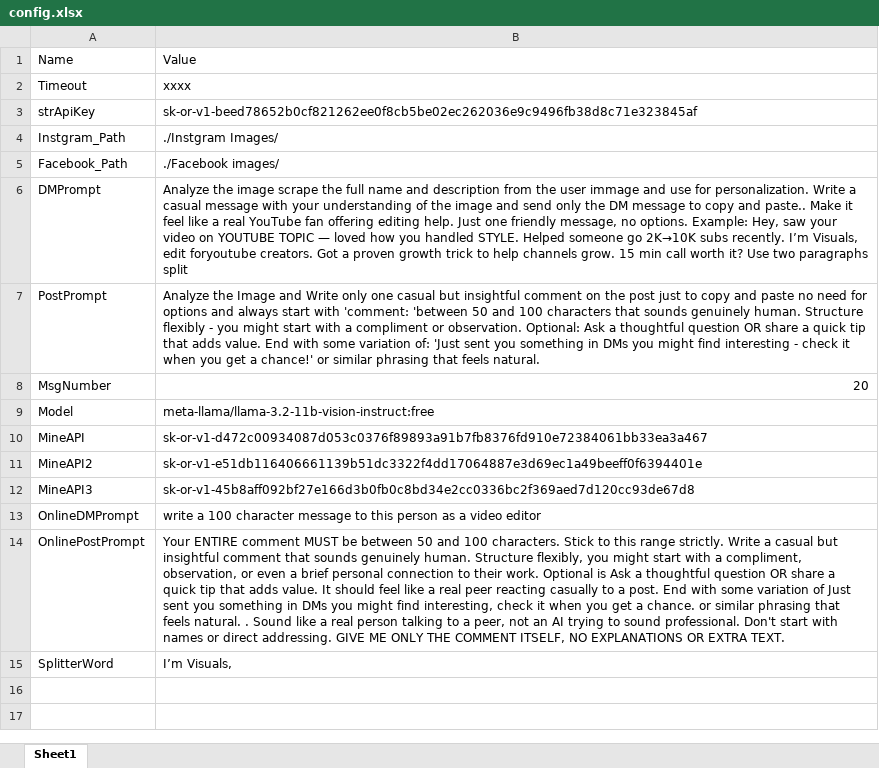
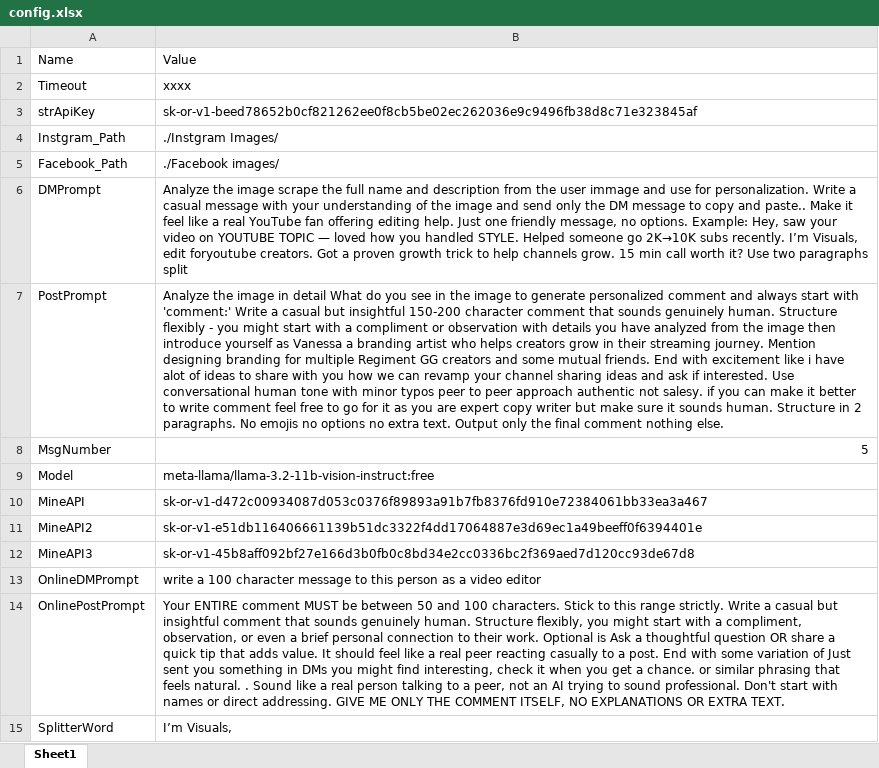
Before and after one commit to MahmoudKhaled007/Instagram-Facebook-Outreaching-Automation, an Excel workbook: config/config.xlsx, sheet Sheet1, drawn as a sheet; values as stored, in another font and other column widths than the file's, no borders; the diff names each change by its address in the sheet, - before the commit and + after, or states it on an @@ line.

```diff
--- a/config/config.xlsx (sheet Sheet1)
+++ b/config/config.xlsx (sheet Sheet1)
-B7: Analyze the Image and Write only one casual but insightful comment on the post just to copy and paste no need for options and always start with 'comment: 'between 50 and 100 characters that sounds genuinely human. Structure flexibly - you might start with a compliment or observation. Optional: Ask a thoughtful question OR share a quick tip that adds value. End with some variation of: 'Just sent you something in DMs you might find interesting - check it when you get a chance!' or similar phrasing that feels natural.
+B7: Analyze the image in detail What do you see in the image to generate personalized comment and always start with 'comment:' Write a casual but insightful 150-200 character comment that sounds genuinely human. Structure flexibly - you might start with a compliment or observation with details you have analyzed from the image then introduce yourself as Vanessa a branding artist who helps creators grow in their streaming journey. Mention designing branding for multiple Regiment GG creators and some mutual friends. End with excitement like i have alot of ideas to share with you how we can revamp your channel sharing ideas and ask if interested. Use conversational human tone with minor typos peer to peer approach authentic not salesy. if you can make it better to write comment feel free to go for it as you are expert copy writer but make sure it sounds human. Structure in 2 paragraphs. No emojis no options no extra text. Output only the final comment nothing else.
-B8: 20
+B8: 5
```
Also changed, not shown: InstgramOutput.xlsx, 23 other files.
